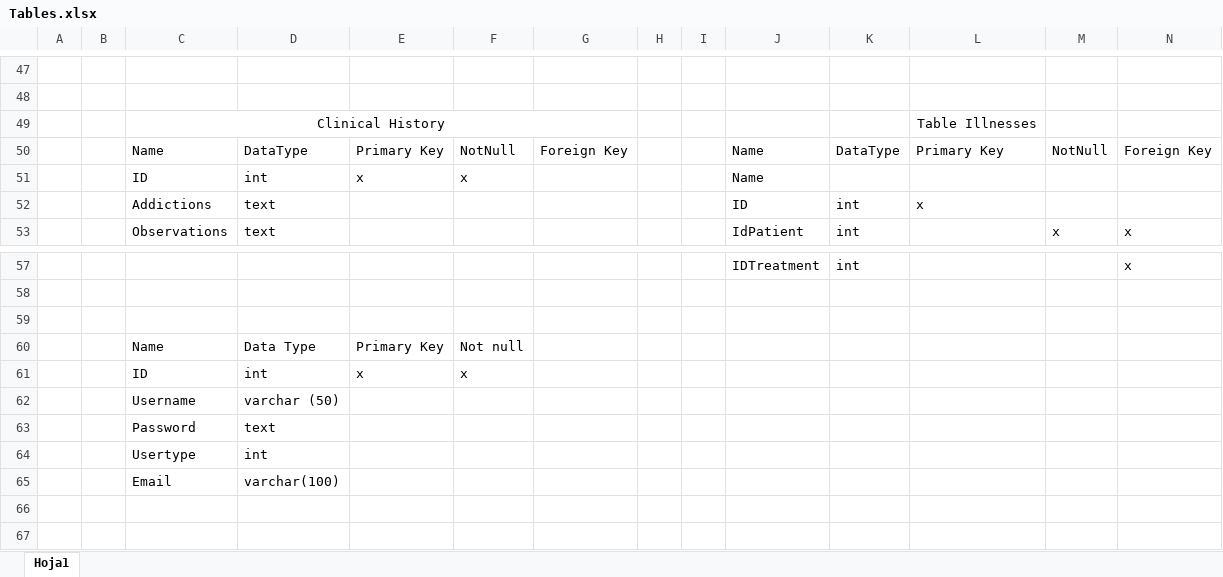
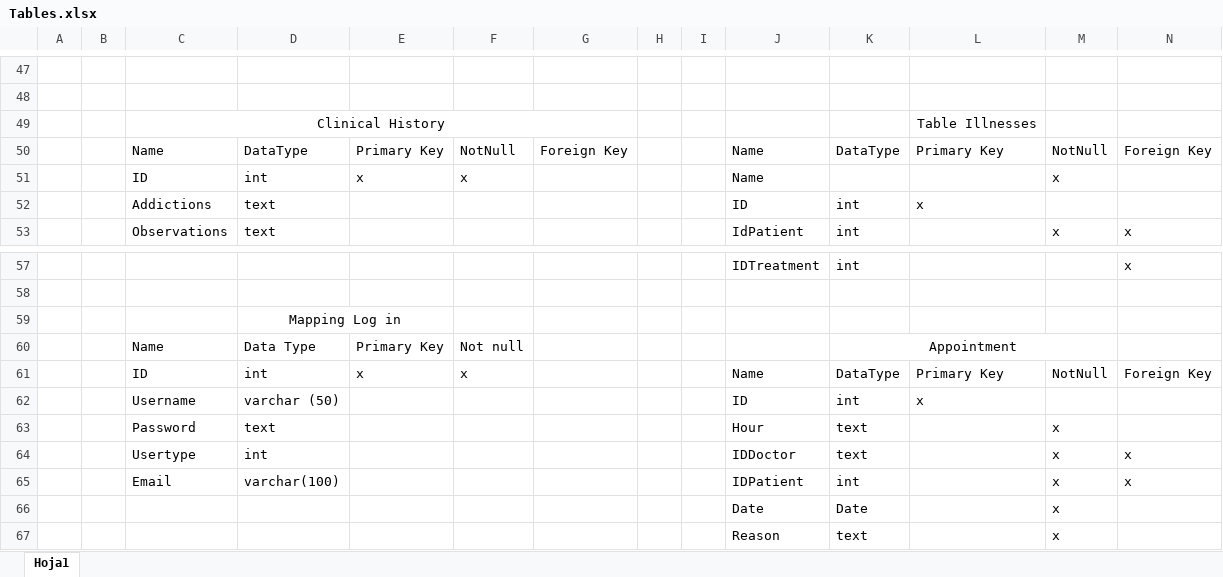
Before and after one commit to Andresss97/ClinicalHistory, an Excel workbook: doc/Tables.xlsx, sheet Hoja1, drawn as a sheet; only a part is shown, gaps mark what is left out; values as stored, in another font and other column widths than the file's, no borders; table styles not drawn; removed rows and columns are numbered as before the commit, all else as after; the diff names each change by its address in the sheet, - before the commit and + after, or states it on an @@ line.

Commit message:
tables

```diff
--- a/doc/Tables.xlsx (sheet Hoja1)
+++ b/doc/Tables.xlsx (sheet Hoja1)
-M51: (empty)
+M51: x
-D59: (empty)
+D59: Mapping Log in
+D59:E59 merged
-K60: (empty)
+K60: Appointment
+K60:M60 merged
-row 61:  |  | ID | int | x | x
-row 62:  |  | Username | varchar (50)
-row 63:  |  | Password | text
-row 64:  |  | Usertype | int
-row 65:  |  | Email | varchar(100)
+row 61:  |  | ID | int | x | x |  |  |  | Name | DataType | Primary Key | NotNull | Foreign Key
+row 62:  |  | Username | varchar (50) |  |  |  |  |  | ID | int | x
+row 63:  |  | Password | text |  |  |  |  |  | Hour | text |  | x
+row 64:  |  | Usertype | int |  |  |  |  |  | IDDoctor | text |  | x | x
+row 65:  |  | Email | varchar(100) |  |  |  |  |  | IDPatient | int |  | x | x
+row 66:  |  |  |  |  |  |  |  |  | Date | Date |  | x
+row 67:  |  |  |  |  |  |  |  |  | Reason | text |  | x
```
Also changed, not shown: 1 other file.
